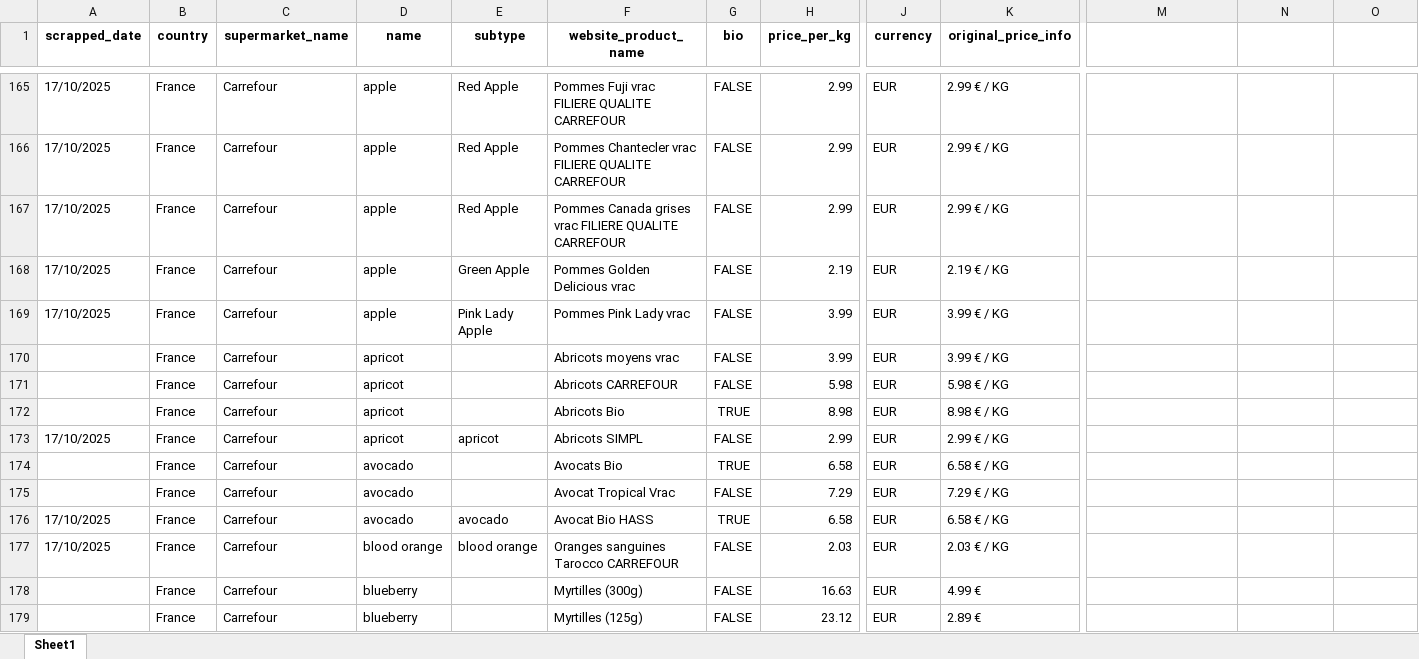
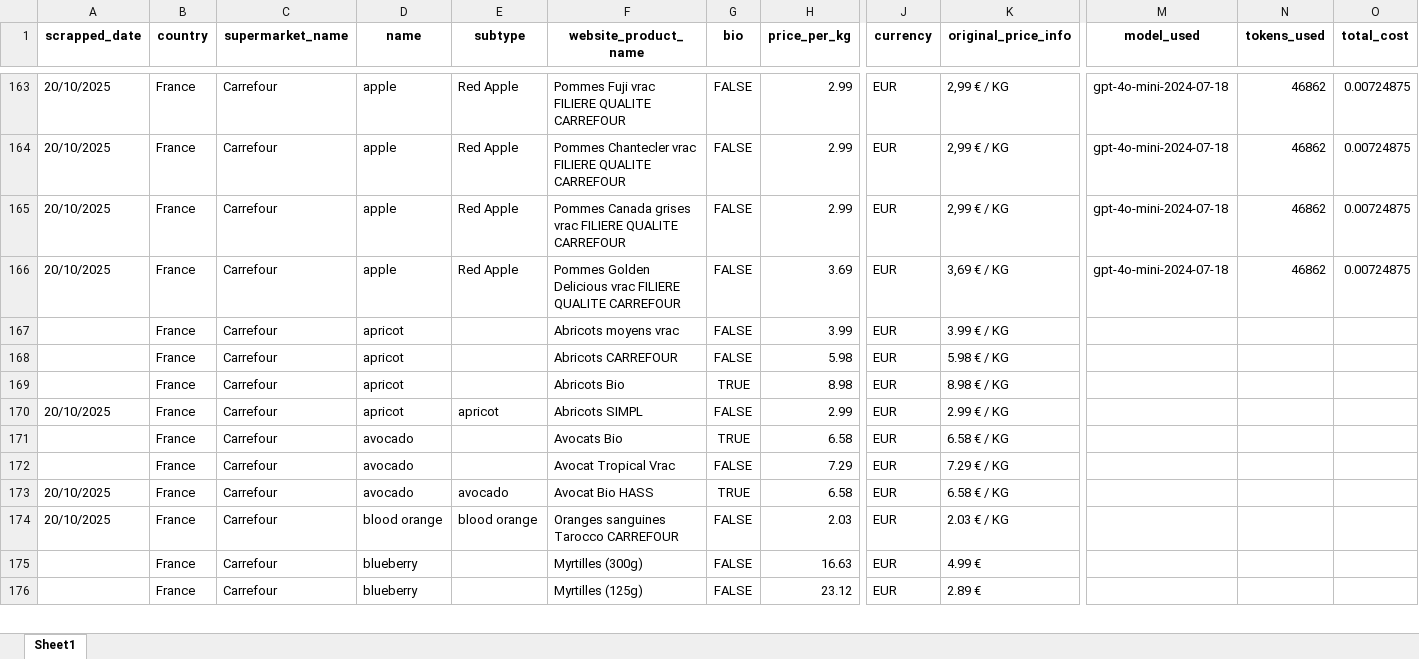
Before and after one commit to ahgcrowdfarming/agentic_browsing, an Excel workbook: examples/browser/supermarket_scrapper_v2/supermarket_price_report.xlsx, sheet Sheet1, drawn as a sheet; only a part is shown, gaps mark what is left out; values as stored, in another font and other column widths than the file's, no borders; removed rows and columns are numbered as before the commit, all else as after; rows hold the shown columns only; the diff covers the shown part only; the diff names each change by its address in the sheet, - before the commit and + after, or states it on an @@ line.

```diff
--- a/examples/browser/supermarket_scrapper_v2/supermarket_price_report.xlsx (sheet Sheet1)
+++ b/examples/browser/supermarket_scrapper_v2/supermarket_price_report.xlsx (sheet Sheet1)
-M1: (empty)
+M1: model_used
-N1: (empty)
+N1: tokens_used
-O1: (empty)
+O1: total_cost
-A163:A165 (scrapped_date): 17/10/2025
+A163:A165 (scrapped_date): 20/10/2025
-K163:K165 (original_price_info): 2.99 € / KG
+K163:K165 (original_price_info): 2,99 € / KG
-M163:M165 (model_used): (empty)
+M163:M165 (model_used): gpt-4o-mini-2024-07-18
-N163:N165 (tokens_used): (empty)
+N163:N165 (tokens_used): 46862
-O163:O165 (total_cost): (empty)
+O163:O165 (total_cost): 0.00724875
-row 168: 17/10/2025 | France | Carrefour | apple | Green Apple | Pommes Golden Delicious vrac | FALSE | 2.19 | EUR | 2.19 € / KG
-row 169: 17/10/2025 | France | Carrefour | apple | Pink Lady Apple | Pommes Pink Lady vrac | FALSE | 3.99 | EUR | 3.99 € / KG
+row 166: 20/10/2025 | France | Carrefour | apple | Red Apple | Pommes Golden Delicious vrac FILIERE QUALITE CARREFOUR | FALSE | 3.69 | EUR | 3,69 € / KG | gpt-4o-mini-2024-07-18 | 46862 | 0.00724875
-A170 (scrapped_date): 17/10/2025
+A170 (scrapped_date): 20/10/2025
-A173:A174 (scrapped_date): 17/10/2025
+A173:A174 (scrapped_date): 20/10/2025
```
Also changed, not shown: 2 removed rows and 117 edited cells elsewhere in this sheet, 3 other files.
